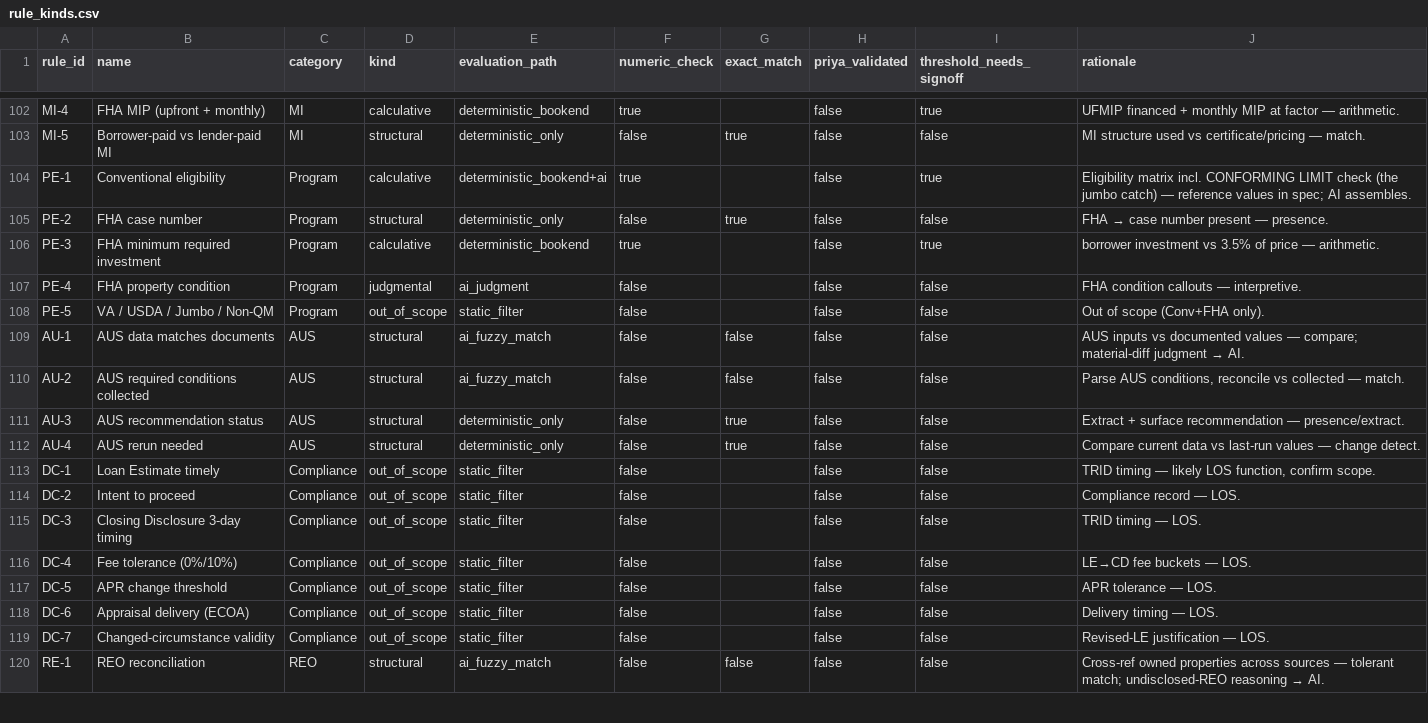
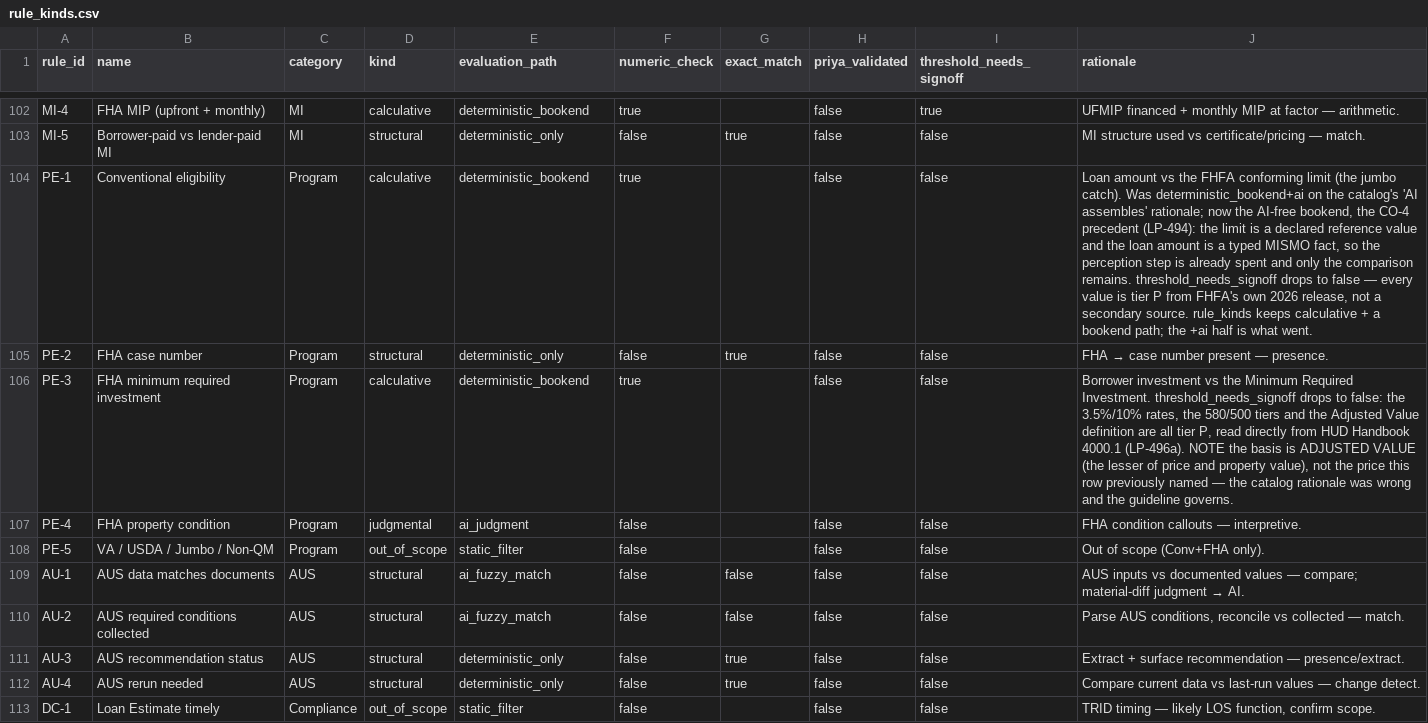
Before and after one commit to thegeett/mortgageboss-ai, a CSV file: backend/app/verification/rules/rule_kinds.csv, drawn as a sheet; only a part is shown, gaps mark what is left out; the shorter side is filled out with more unchanged rows; the diff names each change by its address in the sheet, - before the commit and + after, or states it on an @@ line.

```diff
--- a/backend/app/verification/rules/rule_kinds.csv
+++ b/backend/app/verification/rules/rule_kinds.csv
-E104 (evaluation_path): deterministic_bookend+ai
+E104 (evaluation_path): deterministic_bookend
-I104 (threshold_needs_signoff): true
+I104 (threshold_needs_signoff): false
-J104 (rationale): Eligibility matrix incl. CONFORMING LIMIT check (the jumbo catch) — reference values in spec; AI assembles.
+J104 (rationale): Loan amount vs the FHFA conforming limit (the jumbo catch). Was deterministic_bookend+ai on the catalog's 'AI assembles' rationale; now the AI-free bookend, the CO-4 precedent (LP-494): the limit is a declared reference value and the loan amount is a typed MISMO fact, so the perception step is already spent and only the comparison remains. threshold_needs_signoff drops to false — every value is tier P from FHFA's own 2026 release, not a secondary source. rule_kinds keeps calculative + a bookend path; the +ai half is what went.
-I106 (threshold_needs_signoff): true
+I106 (threshold_needs_signoff): false
-J106 (rationale): borrower investment vs 3.5% of price — arithmetic.
+J106 (rationale): Borrower investment vs the Minimum Required Investment. threshold_needs_signoff drops to false: the 3.5%/10% rates, the 580/500 tiers and the Adjusted Value definition are all tier P, read directly from HUD Handbook 4000.1 (LP-496a). NOTE the basis is ADJUSTED VALUE (the lesser of price and property value), not the price this row previously named — the catalog rationale was wrong and the guideline governs.
```
Also changed, not shown: 29 other files.
